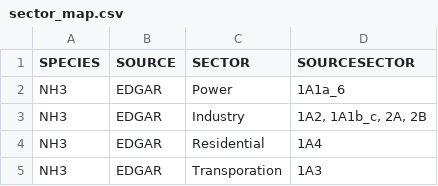
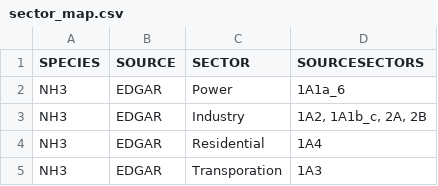
Before and after one commit to is/ep-gc, a CSV file: conf/sector_map.csv, drawn as a sheet; only a part is shown.

```diff
--- a/conf/sector_map.csv
+++ b/conf/sector_map.csv
@@ -1,2 +1,2 @@
-SPECIES,SOURCE,SECTOR,SOURCESECTOR
+SPECIES,SOURCE,SECTOR,SOURCESECTORS
 NH3,EDGAR,Power,1A1a_6
```
Also changed, not shown: 1 other file.
